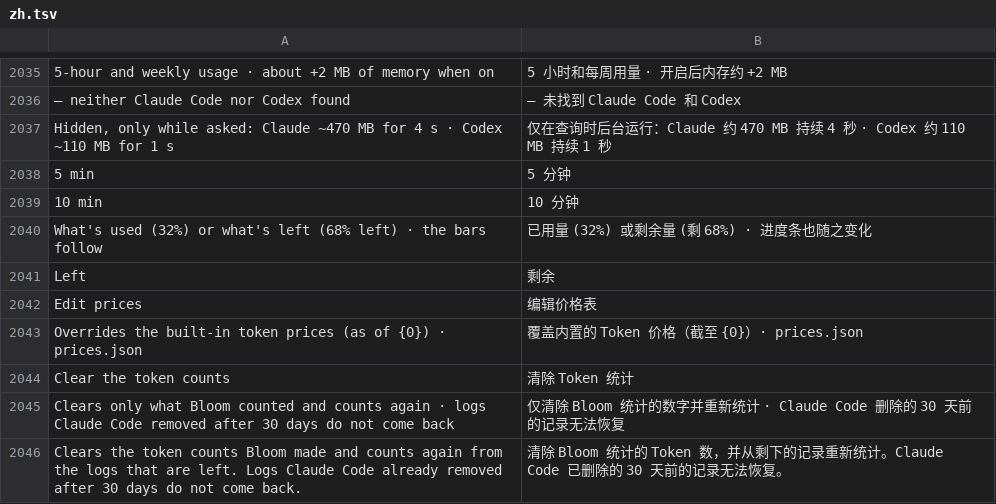
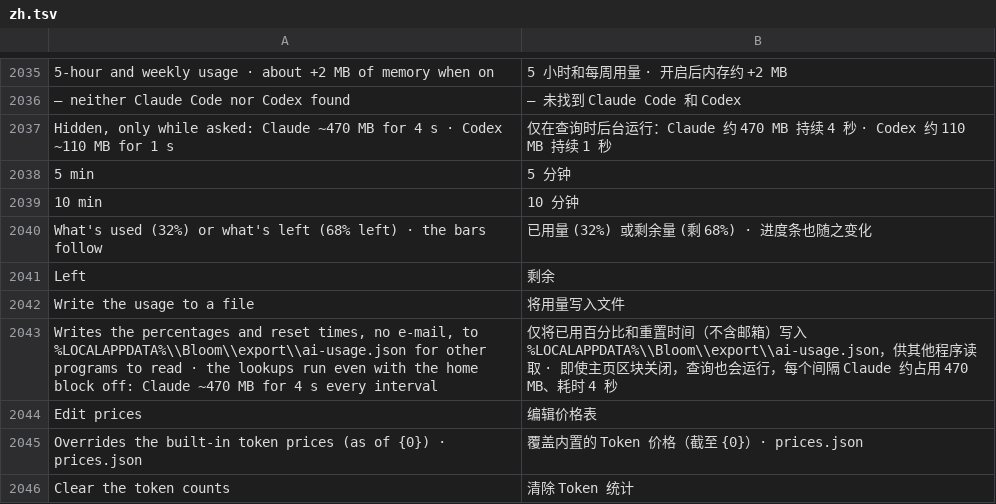
Before and after one commit to hyeon1035298/Bloom, a TSV file: src/Bloom/Assets/Lang/zh.tsv, drawn as a sheet; only a part is shown, gaps mark what is left out; the shorter side is filled out with more unchanged rows; the diff names each change by its address in the sheet, - before the commit and + after, or states it on an @@ line.

```diff
--- a/src/Bloom/Assets/Lang/zh.tsv
+++ b/src/Bloom/Assets/Lang/zh.tsv
+row 2042: Write the usage to a file | 将用量写入文件
+row 2043: Writes the percentages and reset times, no e-mail, to %LOCALAPPDATA%\\Bloom\\export\\ai-usage.json for other programs to read · the lookups run even with the home block off: Claude ~470 MB for 4 s every interval | 仅将已用百分比和重置时间（不含邮箱）写入 %LOCALAPPDATA%\\Bloom\\export\\ai-usage.json，供其他程序读取 · 即使主页区块关闭，查询也会运行，每个间隔 Claude 约占用 470 MB、耗时 4 秒
```
Also changed, not shown: src/Bloom/Assets/Lang/ja.tsv, 14 other files.
